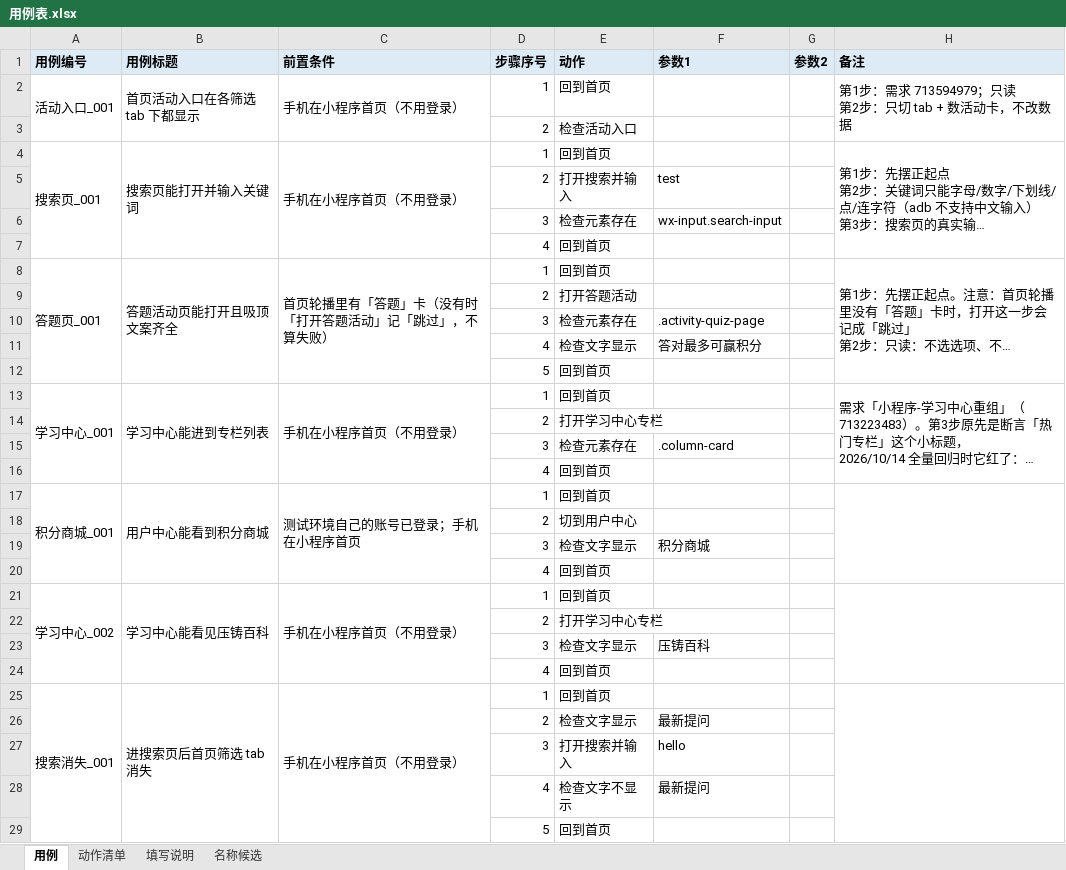
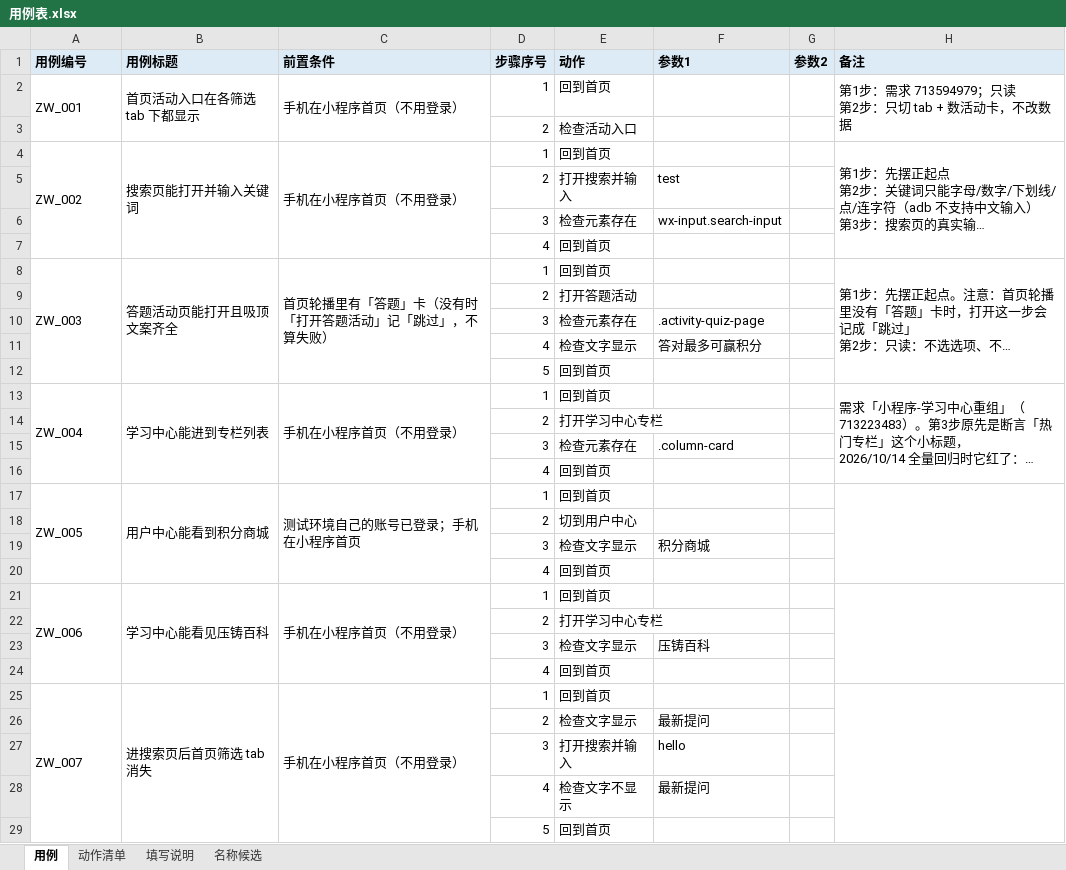
Before and after one commit to 1207328466-sys/Miniapp--gpt, an Excel workbook: cases/用例表.xlsx, sheet 用例, drawn as a sheet; only a part is shown; long unchanged cells end in …; values as stored, in another font and other column widths than the file's, no borders; the diff covers the shown part only; the diff names each change by its address in the sheet, - before the commit and + after, or states it on an @@ line.

Commit message:
refactor: 用例表整表统一编号 ZW_001~ZW_028（按表格顺序），同步全部文档与脚本引用
表格：28 条用例按出现顺序重排成 ZW_001…ZW_028（只改「用例编号」列，标题/前置条件/步骤一字不动）
  ZW_001 活动入口 / ZW_002 搜索页 / ZW_003 答题页 / … / ZW_022 测试 / ZW_023~024 中文搜索
  ZW_025~ZW_028 缺陷回归（原来是 ZW_001~ZW_004）

同步引用：docs 7 份 + knowledge 4 份 + run.py / conftest.py / base_page.js / app_common.js /
  quiz_data_report.py / probe_post_comment_entry.js / export_cases.py 的填表说明
手册「编号写法」改成：整表已统一 ZW_001~ZW_028，自己新加往后排（ZW_029…）；
  练习示例改用 ZW_101~ZW_104，示例里的 python run.py -k 命令同步更新

真机复验：python run.py -k 「ZW_002 or ZW_027」 —— 2 条全绿（都是只读用例，没有碰库里的数据）
离线闸门 18 道全绿

```diff
--- a/cases/用例表.xlsx (sheet 用例)
+++ b/cases/用例表.xlsx (sheet 用例)
-A2 (用例编号): 活动入口_001
+A2 (用例编号): ZW_001
-A4 (用例编号): 搜索页_001
+A4 (用例编号): ZW_002
-A8 (用例编号): 答题页_001
+A8 (用例编号): ZW_003
-A13 (用例编号): 学习中心_001
+A13 (用例编号): ZW_004
-A17 (用例编号): 积分商城_001
+A17 (用例编号): ZW_005
-A21 (用例编号): 学习中心_002
+A21 (用例编号): ZW_006
-A25 (用例编号): 搜索消失_001
+A25 (用例编号): ZW_007
```
Also changed, not shown: 21 edited cells elsewhere in this sheet, 18 other files.
